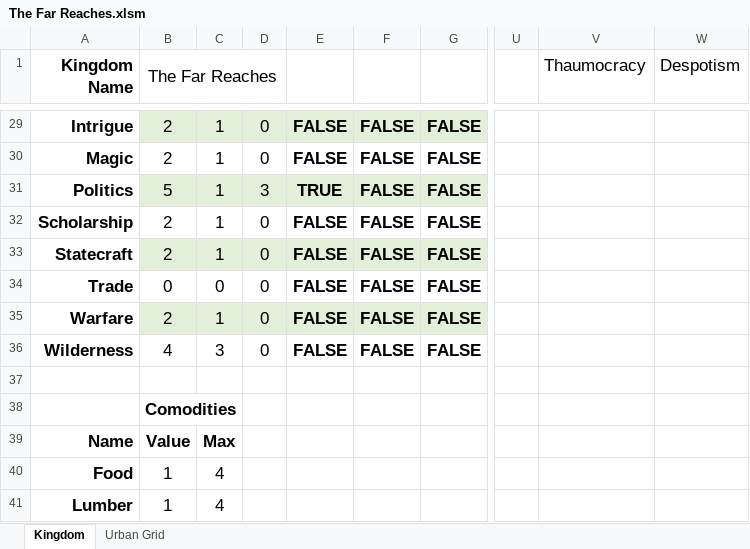
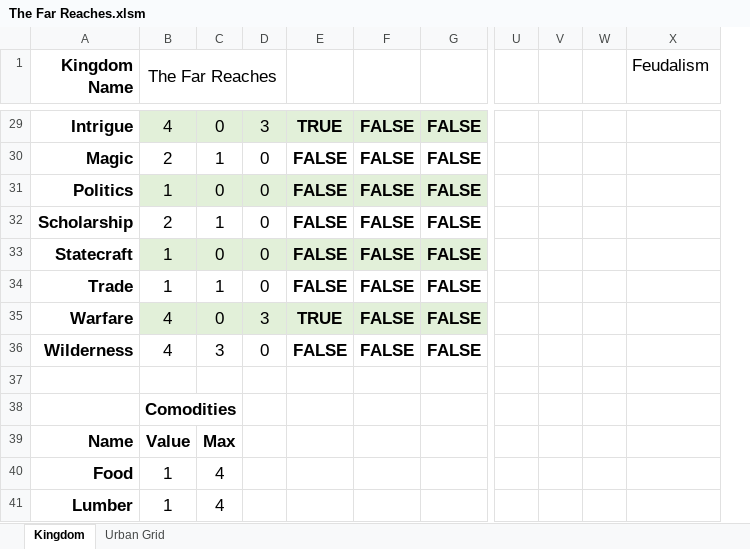
Before and after one commit to Frothbeast/PF2E, an Excel workbook: The Far Reaches.xlsm, sheet Kingdom, drawn as a sheet; only a part is shown, gaps mark what is left out; values as stored, in another font and other column widths than the file's, no borders; charts and pictures not drawn; removed rows and columns are numbered as before the commit, all else as after; the diff covers the shown part only; the diff names each change by its address in the sheet, - before the commit and + after, or states it on an @@ line.

Commit message:
updated size modifier to control DC and fixed government selections to abilities
Signed-off-by: frothbeast <frothbeast@gmail.com>

```diff
--- a/The Far Reaches.xlsm (sheet Kingdom)
+++ b/The Far Reaches.xlsm (sheet Kingdom)
-column V (Thaumocracy), empty
+column V, empty
+column W, empty
-X1: Despotism
+X1: Feudalism
-B29 (The Far Reaches): 2
+B29 (The Far Reaches): 4
-C29: 1
+C29: 0
-D29: 0
+D29: 3
-E29: FALSE
+E29: TRUE
-B31 (The Far Reaches): 5
+B31 (The Far Reaches): 1
-C31: 1
+C31: 0
-D31: 3
+D31: 0
-E31: TRUE
+E31: FALSE
-B33 (The Far Reaches): 2
+B33 (The Far Reaches): 1
-C33: 1
+C33: 0
-B34 (The Far Reaches): 0
+B34 (The Far Reaches): 1
-C34: 0
+C34: 1
-B35 (The Far Reaches): 2
+B35 (The Far Reaches): 4
-C35: 1
+C35: 0
-D35: 0
+D35: 3
-E35: FALSE
+E35: TRUE
```
Also changed, not shown: 20 edited cells elsewhere in this sheet, charts or pictures.
